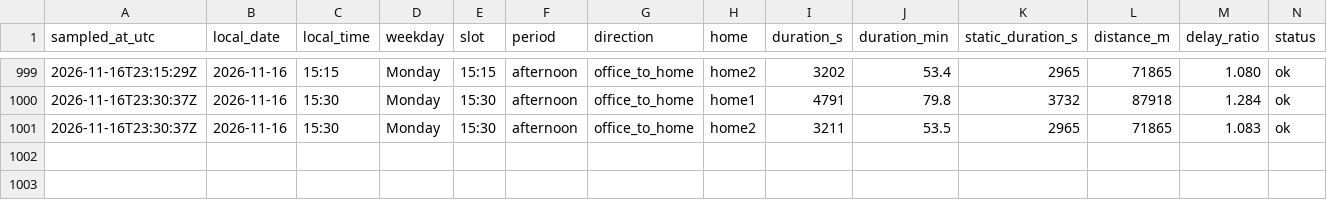
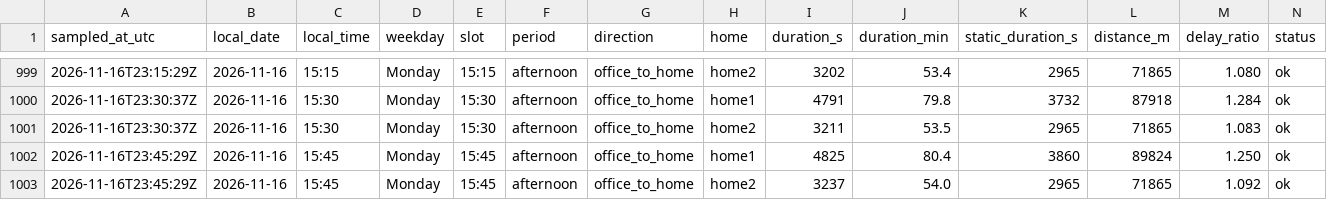
Before and after one commit to sesenht/commute-tracker, a CSV file: data/commute_2026-11.csv, drawn as a sheet; only a part is shown, gaps mark what is left out; rows hold the shown columns only; the diff names each change by its address in the sheet, - before the commit and + after, or states it on an @@ line.

Commit message:
log: 2026-11-16T23:45Z sample

```diff
--- a/data/commute_2026-11.csv
+++ b/data/commute_2026-11.csv
+row 1002: 2026-11-16T23:45:29Z | 2026-11-16 | 15:45 | Monday | 15:45 | afternoon | office_to_home | home1 | 4825 | 80.4 | 3860 | 89824 | 1.250 | ok
+row 1003: 2026-11-16T23:45:29Z | 2026-11-16 | 15:45 | Monday | 15:45 | afternoon | office_to_home | home2 | 3237 | 54.0 | 2965 | 71865 | 1.092 | ok
```
Also changed, not shown: 2 other files.
